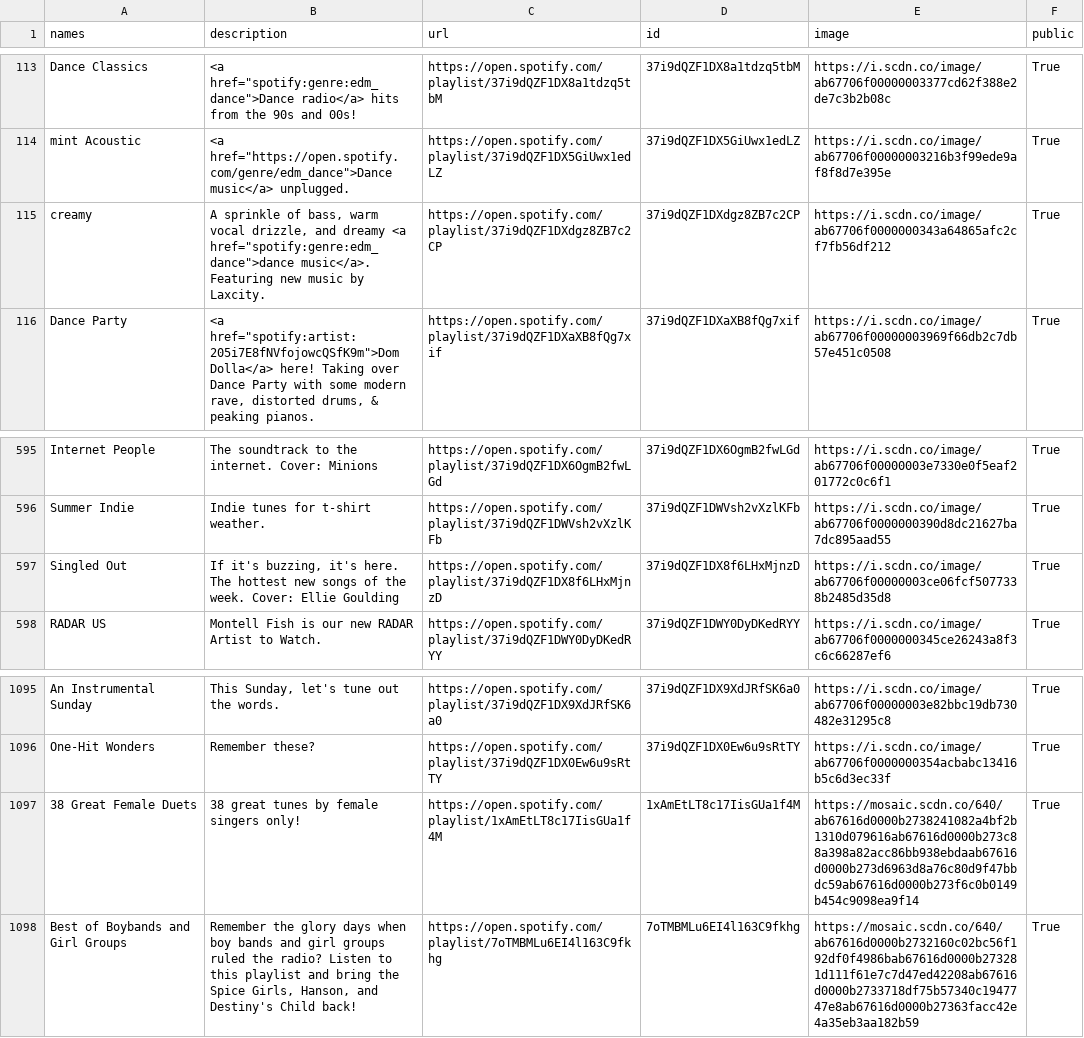
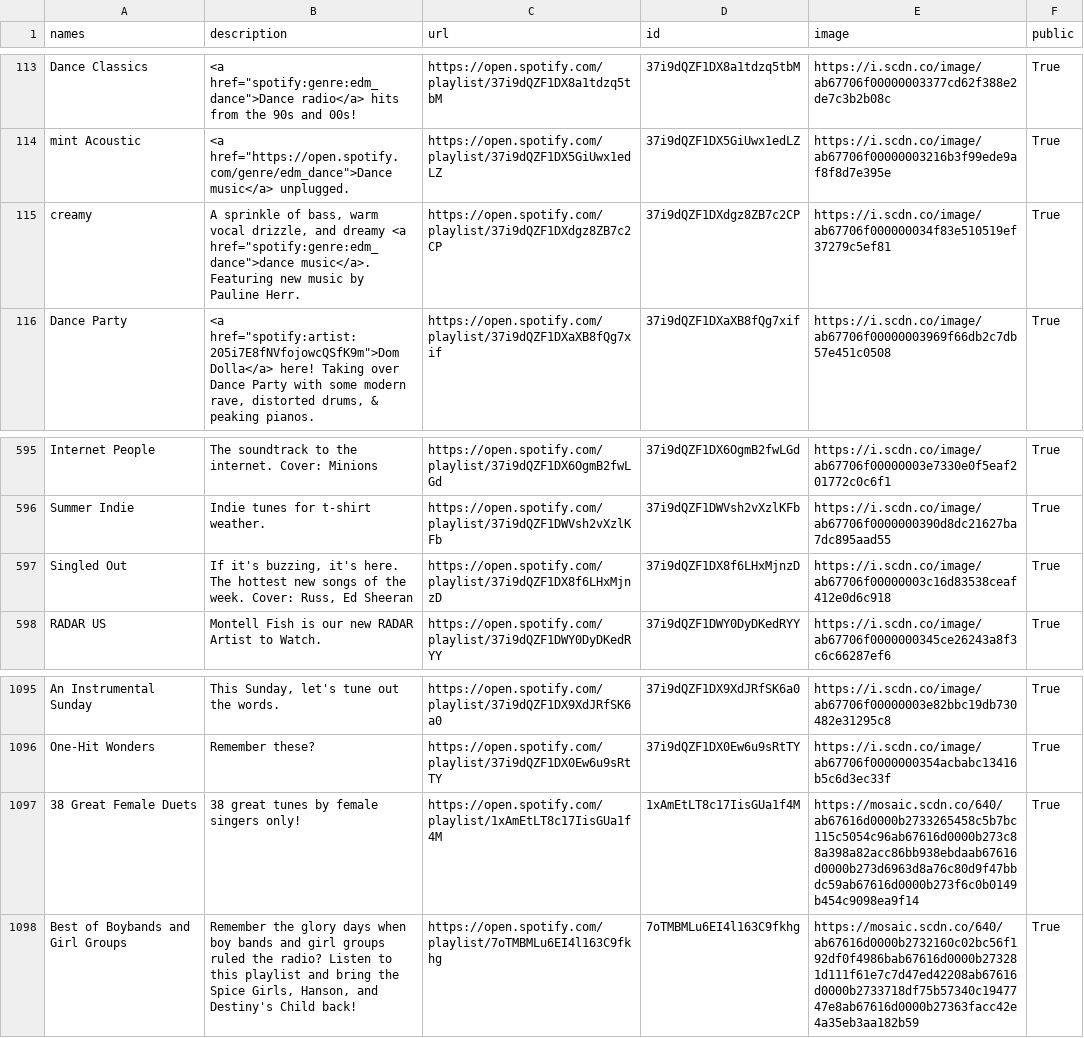
Before and after one commit to GrAMATO/Spotify_final, a CSV file: Testfolder/data_playlists.csv, drawn as a sheet; only a part is shown, gaps mark what is left out.

Commit message:
update

```diff
--- a/Testfolder/data_playlists.csv
+++ b/Testfolder/data_playlists.csv
@@ -120,3 +120,3 @@ Dance Classics,"<a href=""spotify:genre:edm_dance"">Dance radio</a> hits from th
 mint Acoustic,"<a href=""https://open.spotify.com/genre/edm_dance"">Dance music</a> unplugged.",https://open.spotify.com/playlist/37i9dQZF1DX5GiUwx1edLZ,37i9dQZF1DX5GiUwx1edLZ,https://i.scdn.co/image/ab67706f00000003216b3f99ede9af8f8d7e395e,True
-creamy,"A sprinkle of bass, warm vocal drizzle, and dreamy <a href=""spotify:genre:edm_dance"">dance music</a>. Featuring new music by Laxcity.",https://open.spotify.com/playlist/37i9dQZF1DXdgz8ZB7c2CP,37i9dQZF1DXdgz8ZB7c2CP,https://i.scdn.co/image/ab67706f0000000343a64865afc2cf7fb56df212,True
+creamy,"A sprinkle of bass, warm vocal drizzle, and dreamy <a href=""spotify:genre:edm_dance"">dance music</a>. Featuring new music by Pauline Herr.",https://open.spotify.com/playlist/37i9dQZF1DXdgz8ZB7c2CP,37i9dQZF1DXdgz8ZB7c2CP,https://i.scdn.co/image/ab67706f000000034f83e510519ef37279c5ef81,True
 Dance Party,"<a href=""spotify:artist:205i7E8fNVfojowcQSfK9m"">Dom Dolla</a> here! Taking over Dance Party with some modern rave, distorted drums, & peaking pianos. ",https://open.spotify.com/playlist/37i9dQZF1DXaXB8fQg7xif,37i9dQZF1DXaXB8fQg7xif,https://i.scdn.co/image/ab67706f00000003969f66db2c7db57e451c0508,True
@@ -606,3 +606,3 @@ Internet People,The soundtrack to the internet. Cover: Minions,https://open.spot
 Summer Indie,Indie tunes for t-shirt weather.,https://open.spotify.com/playlist/37i9dQZF1DWVsh2vXzlKFb,37i9dQZF1DWVsh2vXzlKFb,https://i.scdn.co/image/ab67706f0000000390d8dc21627ba7dc895aad55,True
-Singled Out,"If it's buzzing, it's here. The hottest new songs of the week. Cover: Ellie Goulding",https://open.spotify.com/playlist/37i9dQZF1DX8f6LHxMjnzD,37i9dQZF1DX8f6LHxMjnzD,https://i.scdn.co/image/ab67706f00000003ce06fcf5077338b2485d35d8,True
+Singled Out,"If it's buzzing, it's here. The hottest new songs of the week. Cover: Russ, Ed Sheeran",https://open.spotify.com/playlist/37i9dQZF1DX8f6LHxMjnzD,37i9dQZF1DX8f6LHxMjnzD,https://i.scdn.co/image/ab67706f00000003c16d83538ceaf412e0d6c918,True
 RADAR US,Montell Fish is our new RADAR Artist to Watch.,https://open.spotify.com/playlist/37i9dQZF1DWY0DyDKedRYY,37i9dQZF1DWY0DyDKedRYY,https://i.scdn.co/image/ab67706f0000000345ce26243a8f3c6c66287ef6,True
@@ -1117,3 +1117,3 @@ An Instrumental Sunday,"This Sunday, let's tune out the words.",https://open.spo
 One-Hit Wonders,Remember these?,https://open.spotify.com/playlist/37i9dQZF1DX0Ew6u9sRtTY,37i9dQZF1DX0Ew6u9sRtTY,https://i.scdn.co/image/ab67706f0000000354acbabc13416b5c6d3ec33f,True
-38 Great Female Duets,38 great tunes by female singers only!,https://open.spotify.com/playlist/1xAmEtLT8c17IisGUa1f4M,1xAmEtLT8c17IisGUa1f4M,https://mosaic.scdn.co/640/ab67616d0000b2738241082a4bf2b1310d079616ab67616d0000b273c88a398a82acc86bb938ebdaab67616d0000b273d6963d8a76c80d9f47bbdc59ab67616d0000b273f6c0b0149b454c9098ea9f14,True
+38 Great Female Duets,38 great tunes by female singers only!,https://open.spotify.com/playlist/1xAmEtLT8c17IisGUa1f4M,1xAmEtLT8c17IisGUa1f4M,https://mosaic.scdn.co/640/ab67616d0000b2733265458c5b7bc115c5054c96ab67616d0000b273c88a398a82acc86bb938ebdaab67616d0000b273d6963d8a76c80d9f47bbdc59ab67616d0000b273f6c0b0149b454c9098ea9f14,True
 Best of Boybands and Girl Groups,"Remember the glory days when boy bands and girl groups ruled the radio? Listen to this playlist and bring the Spice Girls, Hanson, and Destiny's Child back!",https://open.spotify.com/playlist/7oTMBMLu6EI4l163C9fkhg,7oTMBMLu6EI4l163C9fkhg,https://mosaic.scdn.co/640/ab67616d0000b2732160c02bc56f192df0f4986bab67616d0000b273281d111f61e7c7d47ed42208ab67616d0000b2733718df75b57340c1947747e8ab67616d0000b27363facc42e4a35eb3aa182b59,True
```
